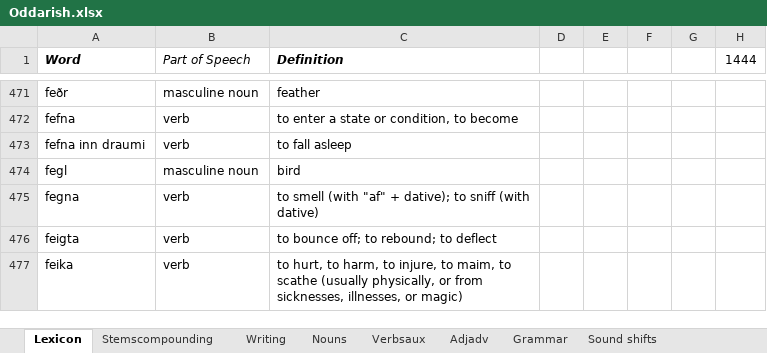
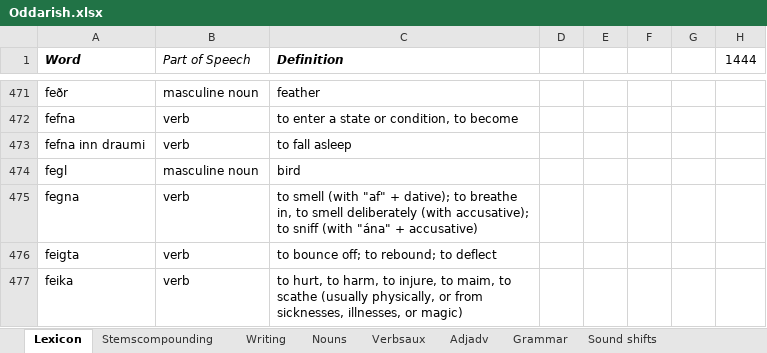
Before and after one commit to Oneo64/Aldraheimr, an Excel workbook: Literature/Languages/Oddarish.xlsx, sheet Lexicon, drawn as a sheet; only a part is shown, gaps mark what is left out; values as stored, in another font and other column widths than the file's, no borders; charts and pictures and table styles not drawn; the diff names each change by its address in the sheet, - before the commit and + after, or states it on an @@ line.

Commit message:
Update Oddarish.xlsx

```diff
--- a/Literature/Languages/Oddarish.xlsx (sheet Lexicon)
+++ b/Literature/Languages/Oddarish.xlsx (sheet Lexicon)
-C475 (Definition): …dative); to sniff (with dative)
+C475 (Definition): …dative); to breathe in, to smell deliberately (with accusative); to sniff (with "ána" + accusative)
```
Also changed, not shown: sheet Nouns.
